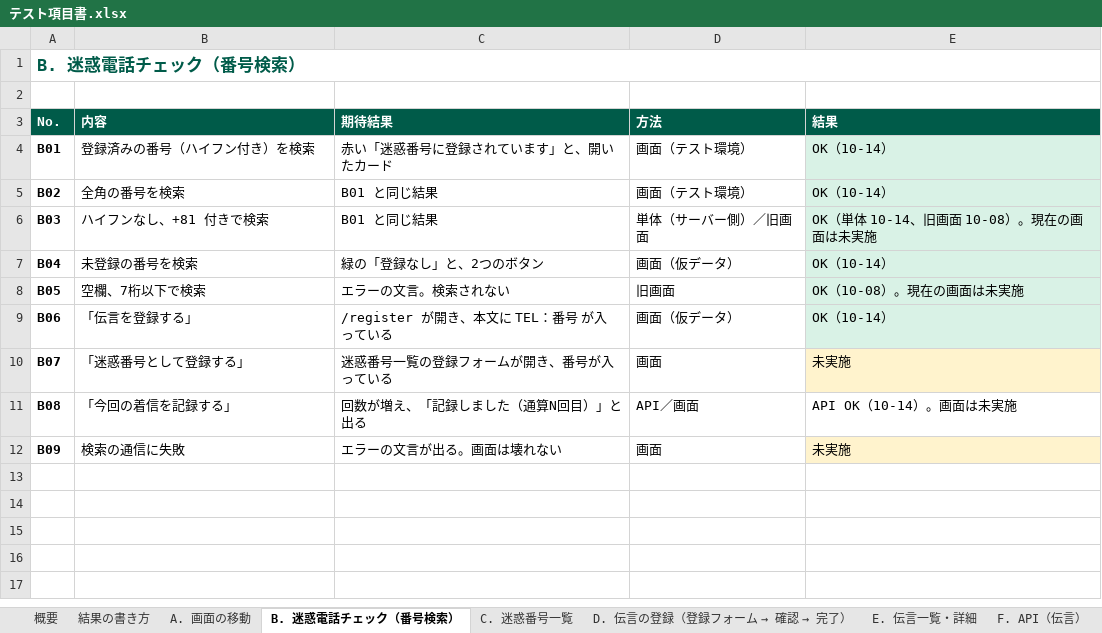
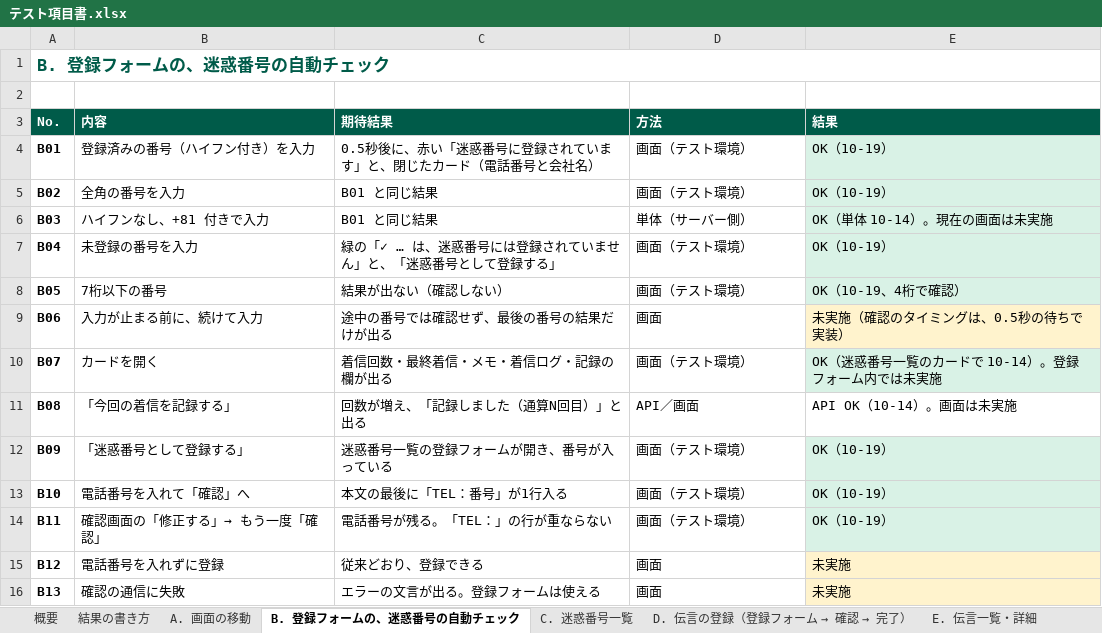
Before and after one commit to iwtmk26/message-system, an Excel workbook: docs/excel/テスト項目書.xlsx, sheet B. 登録フォームの、迷惑番号の自動チェック, drawn as a sheet; values as stored, in another font and other column widths than the file's, no borders; the diff names each change by its address in the sheet, - before the commit and + after, or states it on an @@ line.

```diff
--- a/docs/excel/テスト項目書.xlsx (sheet B. 登録フォームの、迷惑番号の自動チェック)
+++ b/docs/excel/テスト項目書.xlsx (sheet B. 登録フォームの、迷惑番号の自動チェック)
-sheet tab: B. 迷惑電話チェック（番号検索）
+sheet tab: B. 登録フォームの、迷惑番号の自動チェック
-A1 (No.): B. 迷惑電話チェック（番号検索）
+A1 (No.): B. 登録フォームの、迷惑番号の自動チェック
-B4 (内容): 登録済みの番号（ハイフン付き）を検索
+B4 (内容): 登録済みの番号（ハイフン付き）を入力
-C4 (期待結果): 赤い「迷惑番号に登録されています」と、開いたカード
+C4 (期待結果): 0.5秒後に、赤い「迷惑番号に登録されています」と、閉じたカード（電話番号と会社名）
-E4:E5 (結果): OK（10-14）
+E4:E5 (結果): OK（10-19）
-B5 (内容): 全角の番号を検索
+B5 (内容): 全角の番号を入力
-B6 (内容): ハイフンなし、+81 付きで検索
+B6 (内容): ハイフンなし、+81 付きで入力
-D6 (方法): 単体（サーバー側）／旧画面
+D6 (方法): 単体（サーバー側）
-E6 (結果): OK（単体 10-14、旧画面 10-08）。現在の画面は未実施
+E6 (結果): OK（単体 10-14）。現在の画面は未実施
-B7 (内容): 未登録の番号を検索
+B7 (内容): 未登録の番号を入力
-C7 (期待結果): 緑の「登録なし」と、2つのボタン
+C7 (期待結果): 緑の「✓ … は、迷惑番号には登録されていません」と、「迷惑番号として登録する」
-D7 (方法): 画面（仮データ）
+D7 (方法): 画面（テスト環境）
-E7 (結果): OK（10-14）
+E7 (結果): OK（10-19）
-B8 (内容): 空欄、7桁以下で検索
+B8 (内容): 7桁以下の番号
-C8 (期待結果): エラーの文言。検索されない
+C8 (期待結果): 結果が出ない（確認しない）
-D8 (方法): 旧画面
+D8 (方法): 画面（テスト環境）
-E8 (結果): OK（10-08）。現在の画面は未実施
+E8 (結果): OK（10-19、4桁で確認）
-B9 (内容): 「伝言を登録する」
+B9 (内容): 入力が止まる前に、続けて入力
-C9 (期待結果): /register が開き、本文に TEL：番号 が入っている
+C9 (期待結果): 途中の番号では確認せず、最後の番号の結果だけが出る
-D9 (方法): 画面（仮データ）
+D9 (方法): 画面
-E9 (結果): OK（10-14）
+E9 (結果): 未実施（確認のタイミングは、0.5秒の待ちで実装）
-E9 fill: #D9F2E6
+E9 fill: #FFF3CD
-B10 (内容): 「迷惑番号として登録する」
+B10 (内容): カードを開く
-C10 (期待結果): 迷惑番号一覧の登録フォームが開き、番号が入っている
+C10 (期待結果): 着信回数・最終着信・メモ・着信ログ・記録の欄が出る
-D10 (方法): 画面
+D10 (方法): 画面（テスト環境）
-E10 (結果): 未実施
+E10 (結果): OK（迷惑番号一覧のカードで 10-14）。登録フォーム内では未実施
-E10 fill: #FFF3CD
+E10 fill: #D9F2E6
-B12 (内容): 検索の通信に失敗
+B12 (内容): 「迷惑番号として登録する」
-C12 (期待結果): エラーの文言が出る。画面は壊れない
+C12 (期待結果): 迷惑番号一覧の登録フォームが開き、番号が入っている
-D12 (方法): 画面
+D12 (方法): 画面（テスト環境）
-E12 (結果): 未実施
+E12 (結果): OK（10-19）
-E12 fill: #FFF3CD
+E12 fill: #D9F2E6
+row 13: B10 | 電話番号を入れて「確認」へ | 本文の最後に「TEL：番号」が1行入る | 画面（テスト環境） | OK（10-19）
+row 14: B11 | 確認画面の「修正する」→ もう一度「確認」 | 電話番号が残る。「TEL：」の行が重ならない | 画面（テスト環境） | OK（10-19）
+row 15: B12 | 電話番号を入れずに登録 | 従来どおり、登録できる | 画面 | 未実施
+row 16: B13 | 確認の通信に失敗 | エラーの文言が出る。登録フォームは使える | 画面 | 未実施
```
Also changed, not shown: sheet A. 画面の移動, sheet 概要, sheet 本番で行うテスト（リリース時）, sheet I. 非機能, docs/excel/リリース手順書.xlsx, docs/excel/仕様書.xlsx, 12 other files.
